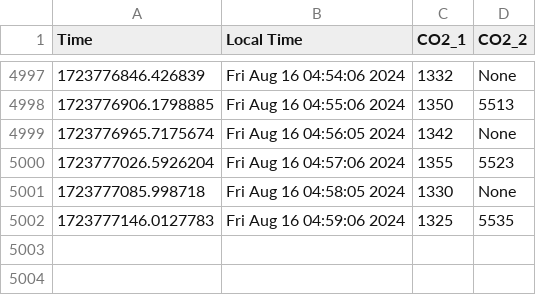
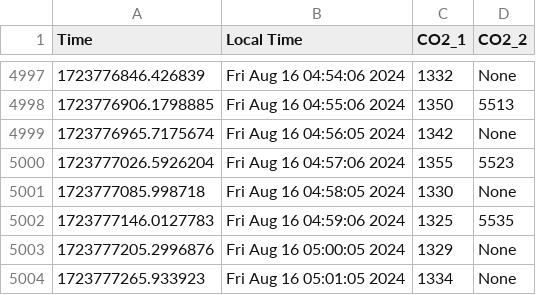
Before and after one commit to uwenji/BiolabSensors, a CSV file: data/co2_cleaned.csv, drawn as a sheet; only a part is shown, gaps mark what is left out.

```diff
--- a/data/co2_cleaned.csv
+++ b/data/co2_cleaned.csv
@@ -5002 +5002,3 @@ Time,Local Time,CO2_1,CO2_2
 1723777146.0127783,Fri Aug 16 04:59:06 2024,1325,5535
+1723777205.2996876,Fri Aug 16 05:00:05 2024,1329,None
+1723777265.933923,Fri Aug 16 05:01:05 2024,1334,None
```
Also changed, not shown: data/co2.csv.
